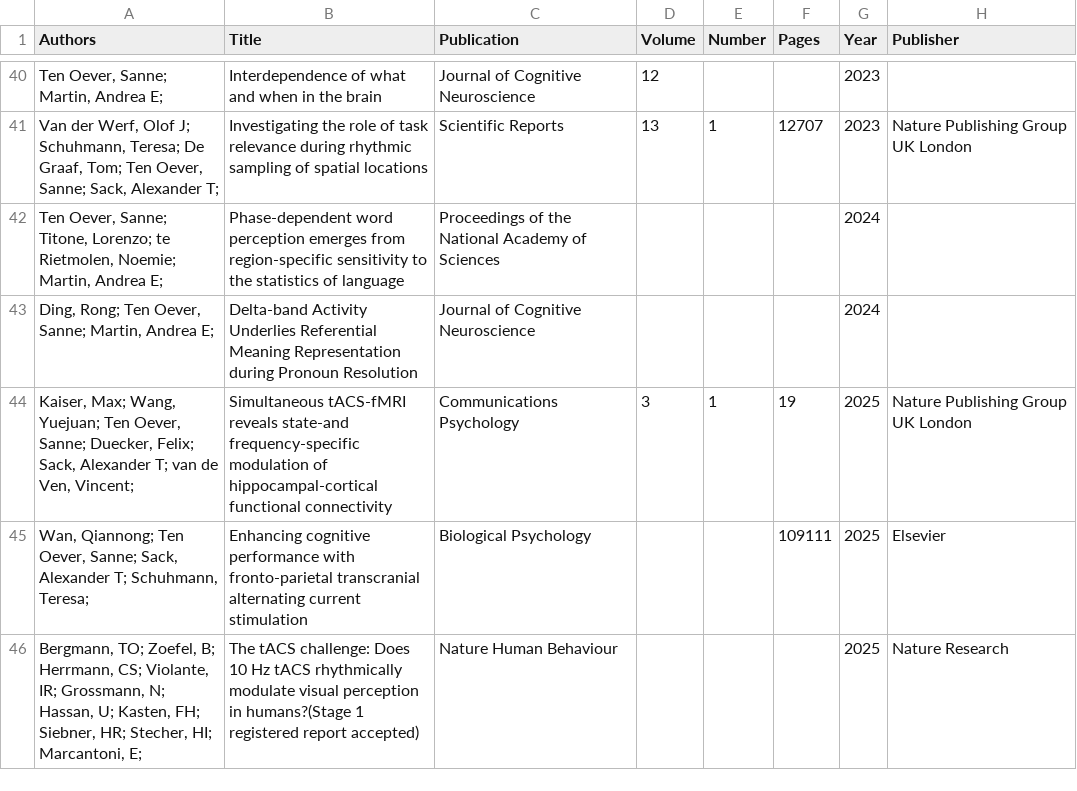
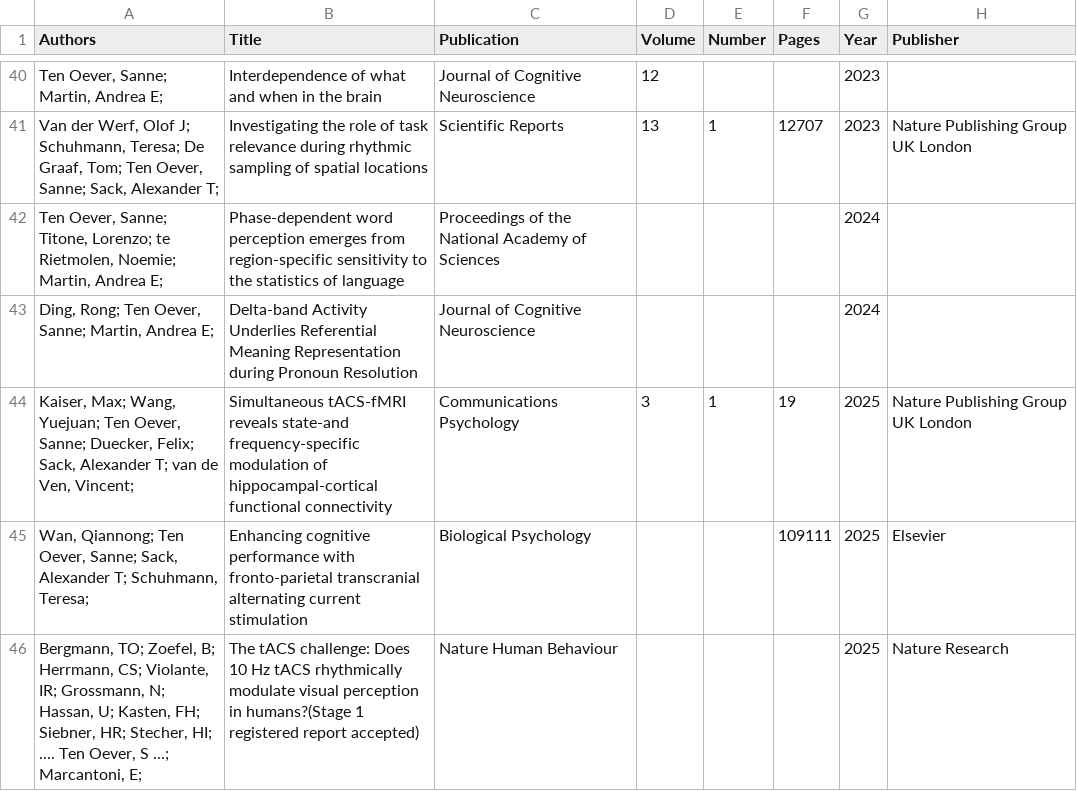
Before and after one commit to tedyUM/tedyum.github.io, a CSV file: _data/citations.csv, drawn as a sheet; only a part is shown, gaps mark what is left out.

Commit message:
citation_v2

```diff
--- a/_data/citations.csv
+++ b/_data/citations.csv
@@ -45,2 +45,2 @@
 "Wan, Qiannong; Ten Oever, Sanne; Sack, Alexander T; Schuhmann, Teresa; ",Enhancing cognitive performance with fronto-parietal transcranial alternating current stimulation,Biological Psychology,,,109111,2025,Elsevier
-"Bergmann, TO; Zoefel, B; Herrmann, CS; Violante, IR; Grossmann, N; Hassan, U; Kasten, FH; Siebner, HR; Stecher, HI; Marcantoni, E; ",The tACS challenge: Does 10 Hz tACS rhythmically modulate visual perception in humans?(Stage 1 registered report accepted),Nature Human Behaviour,,,,2025,Nature Research
+"Bergmann, TO; Zoefel, B; Herrmann, CS; Violante, IR; Grossmann, N; Hassan, U; Kasten, FH; Siebner, HR; Stecher, HI; .... Ten Oever, S ...; Marcantoni, E; ",The tACS challenge: Does 10 Hz tACS rhythmically modulate visual perception in humans?(Stage 1 registered report accepted),Nature Human Behaviour,,,,2025,Nature Research
```
